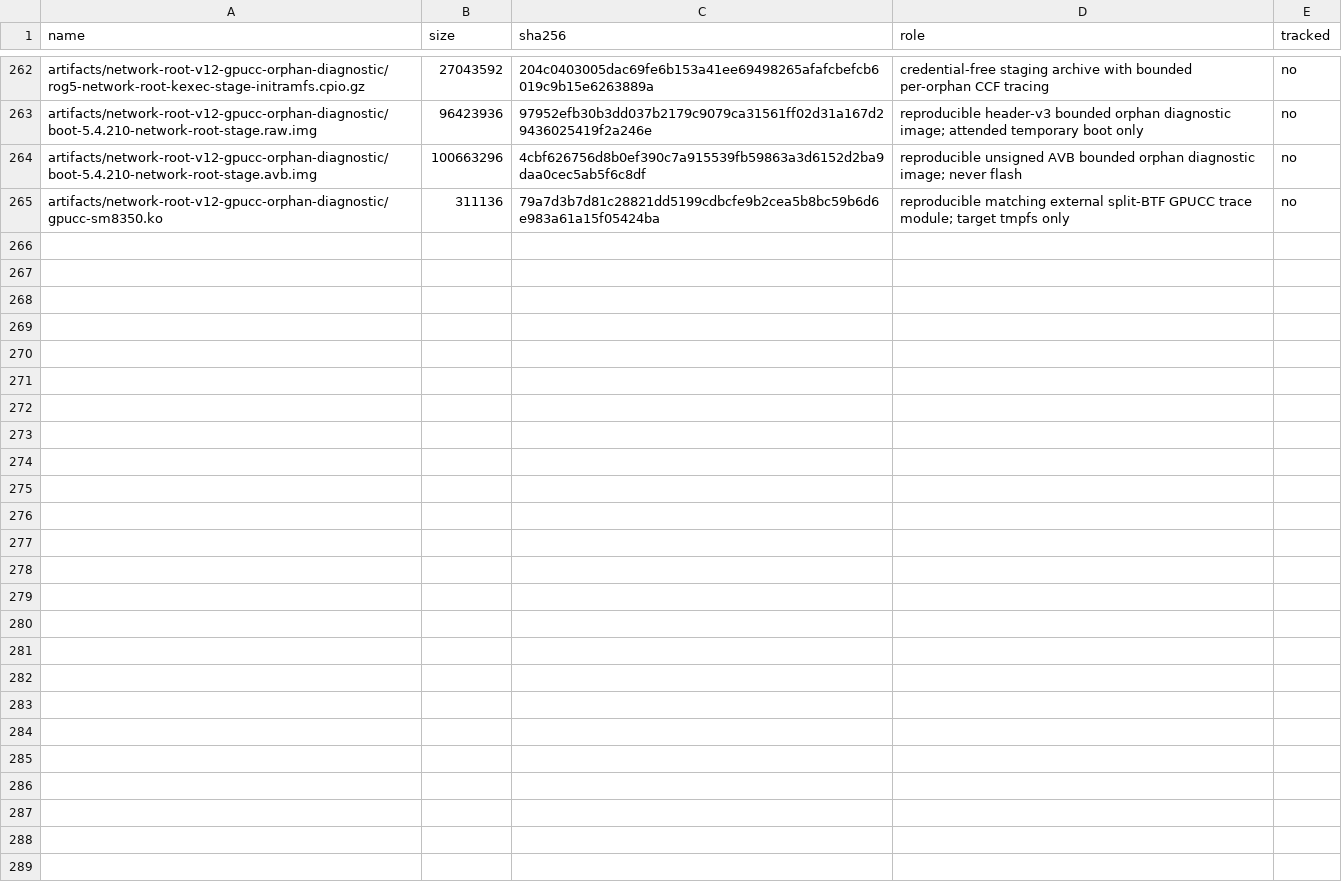
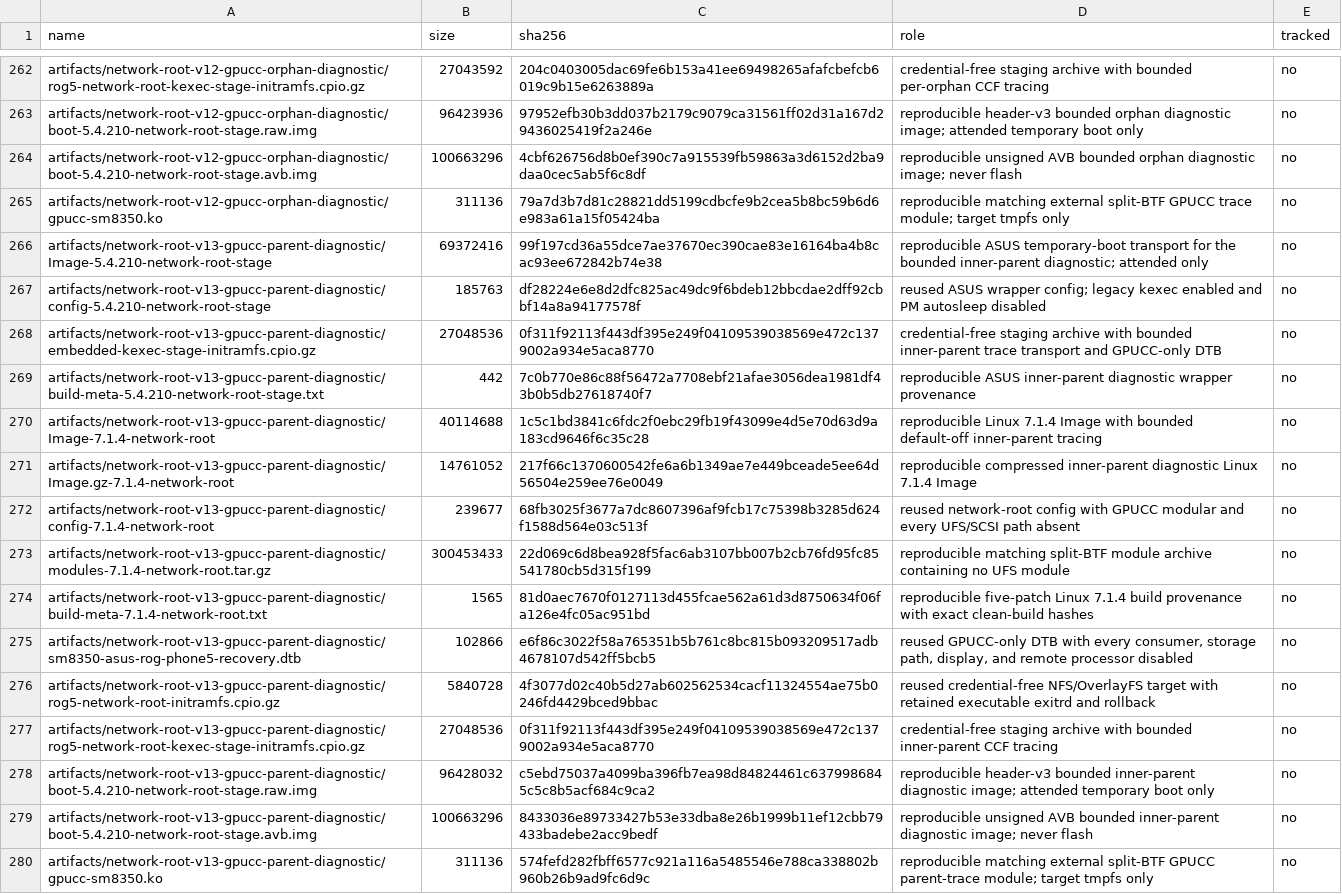
Before and after one commit to klimovich008/rog5-linux, a TSV file: manifests/artifacts.tsv, drawn as a sheet; only a part is shown, gaps mark what is left out.

Commit message:
kernel: accept v13 GPUCC parent diagnostic

```diff
--- a/manifests/artifacts.tsv
+++ b/manifests/artifacts.tsv
@@ -265 +265,16 @@ artifacts/network-root-v12-gpucc-orphan-diagnostic/boot-5.4.210-network-root-sta
 artifacts/network-root-v12-gpucc-orphan-diagnostic/gpucc-sm8350.ko	311136	79a7d3b7d81c28821dd5199cdbcfe9b2cea5b8bc59b6d6e983a61a15f05424ba	reproducible matching external split-BTF GPUCC trace module; target tmpfs only	no
+artifacts/network-root-v13-gpucc-parent-diagnostic/Image-5.4.210-network-root-stage	69372416	99f197cd36a55dce7ae37670ec390cae83e16164ba4b8cac93ee672842b74e38	reproducible ASUS temporary-boot transport for the bounded inner-parent diagnostic; attended only	no
+artifacts/network-root-v13-gpucc-parent-diagnostic/config-5.4.210-network-root-stage	185763	df28224e6e8d2dfc825ac49dc9f6bdeb12bbcdae2dff92cbbf14a8a94177578f	reused ASUS wrapper config; legacy kexec enabled and PM autosleep disabled	no
+artifacts/network-root-v13-gpucc-parent-diagnostic/embedded-kexec-stage-initramfs.cpio.gz	27048536	0f311f92113f443df395e249f04109539038569e472c1379002a934e5aca8770	credential-free staging archive with bounded inner-parent trace transport and GPUCC-only DTB	no
+artifacts/network-root-v13-gpucc-parent-diagnostic/build-meta-5.4.210-network-root-stage.txt	442	7c0b770e86c88f56472a7708ebf21afae3056dea1981df43b0b5db27618740f7	reproducible ASUS inner-parent diagnostic wrapper provenance	no
+artifacts/network-root-v13-gpucc-parent-diagnostic/Image-7.1.4-network-root	40114688	1c5c1bd3841c6fdc2f0ebc29fb19f43099e4d5e70d63d9a183cd9646f6c35c28	reproducible Linux 7.1.4 Image with bounded default-off inner-parent tracing	no
+artifacts/network-root-v13-gpucc-parent-diagnostic/Image.gz-7.1.4-network-root	14761052	217f66c1370600542fe6a6b1349ae7e449bceade5ee64d56504e259ee76e0049	reproducible compressed inner-parent diagnostic Linux 7.1.4 Image	no
+artifacts/network-root-v13-gpucc-parent-diagnostic/config-7.1.4-network-root	239677	68fb3025f3677a7dc8607396af9fcb17c75398b3285d624f1588d564e03c513f	reused network-root config with GPUCC modular and every UFS/SCSI path absent	no
+artifacts/network-root-v13-gpucc-parent-diagnostic/modules-7.1.4-network-root.tar.gz	300453433	22d069c6d8bea928f5fac6ab3107bb007b2cb76fd95fc85541780cb5d315f199	reproducible matching split-BTF module archive containing no UFS module	no
+artifacts/network-root-v13-gpucc-parent-diagnostic/build-meta-7.1.4-network-root.txt	1565	81d0aec7670f0127113d455fcae562a61d3d8750634f06fa126e4fc05ac951bd	reproducible five-patch Linux 7.1.4 build provenance with exact clean-build hashes	no
+artifacts/network-root-v13-gpucc-parent-diagnostic/sm8350-asus-rog-phone5-recovery.dtb	102866	e6f86c3022f58a765351b5b761c8bc815b093209517adb4678107d542ff5bcb5	reused GPUCC-only DTB with every consumer, storage path, display, and remote processor disabled	no
+artifacts/network-root-v13-gpucc-parent-diagnostic/rog5-network-root-initramfs.cpio.gz	5840728	4f3077d02c40b5d27ab602562534cacf11324554ae75b0246fd4429bced9bbac	reused credential-free NFS/OverlayFS target with retained executable exitrd and rollback	no
+artifacts/network-root-v13-gpucc-parent-diagnostic/rog5-network-root-kexec-stage-initramfs.cpio.gz	27048536	0f311f92113f443df395e249f04109539038569e472c1379002a934e5aca8770	credential-free staging archive with bounded inner-parent CCF tracing	no
+artifacts/network-root-v13-gpucc-parent-diagnostic/boot-5.4.210-network-root-stage.raw.img	96428032	c5ebd75037a4099ba396fb7ea98d84824461c6379986845c5c8b5acf684c9ca2	reproducible header-v3 bounded inner-parent diagnostic image; attended temporary boot only	no
+artifacts/network-root-v13-gpucc-parent-diagnostic/boot-5.4.210-network-root-stage.avb.img	100663296	8433036e89733427b53e33dba8e26b1999b11ef12cbb79433badebe2acc9bedf	reproducible unsigned AVB bounded inner-parent diagnostic image; never flash	no
+artifacts/network-root-v13-gpucc-parent-diagnostic/gpucc-sm8350.ko	311136	574fefd282fbff6577c921a116a5485546e788ca338802b960b26b9ad9fc6d9c	reproducible matching external split-BTF GPUCC parent-trace module; target tmpfs only	no
```
Also changed, not shown: 22 other files.
